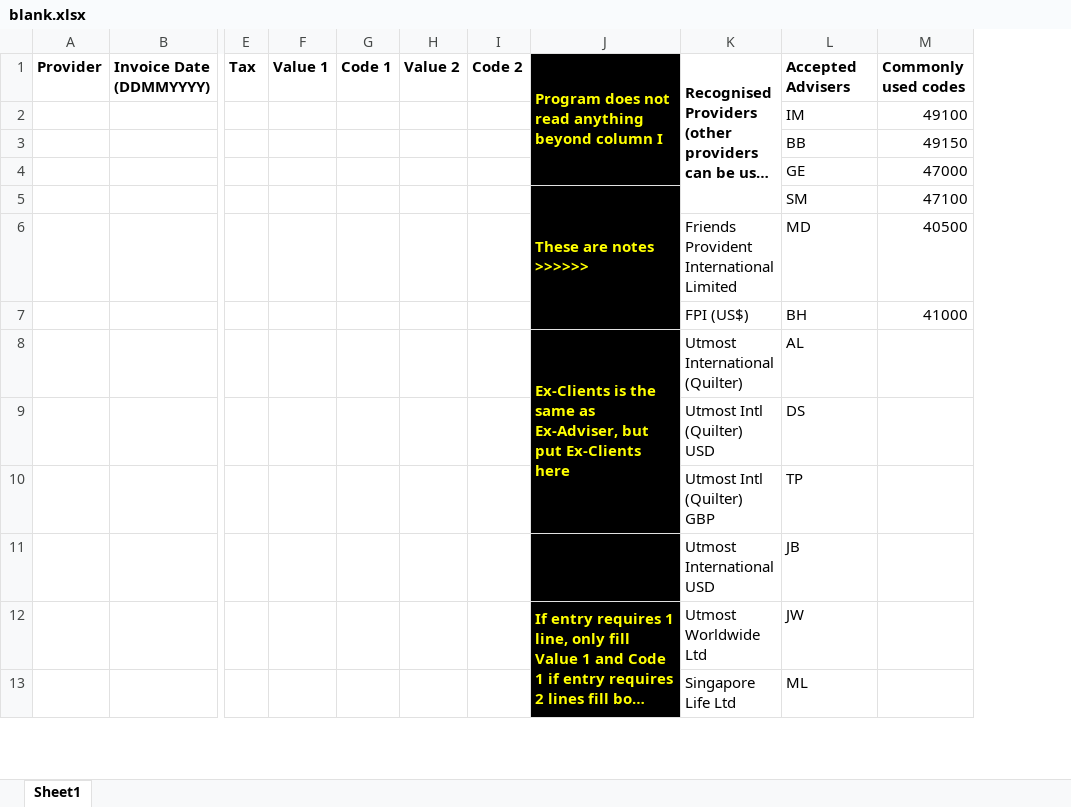
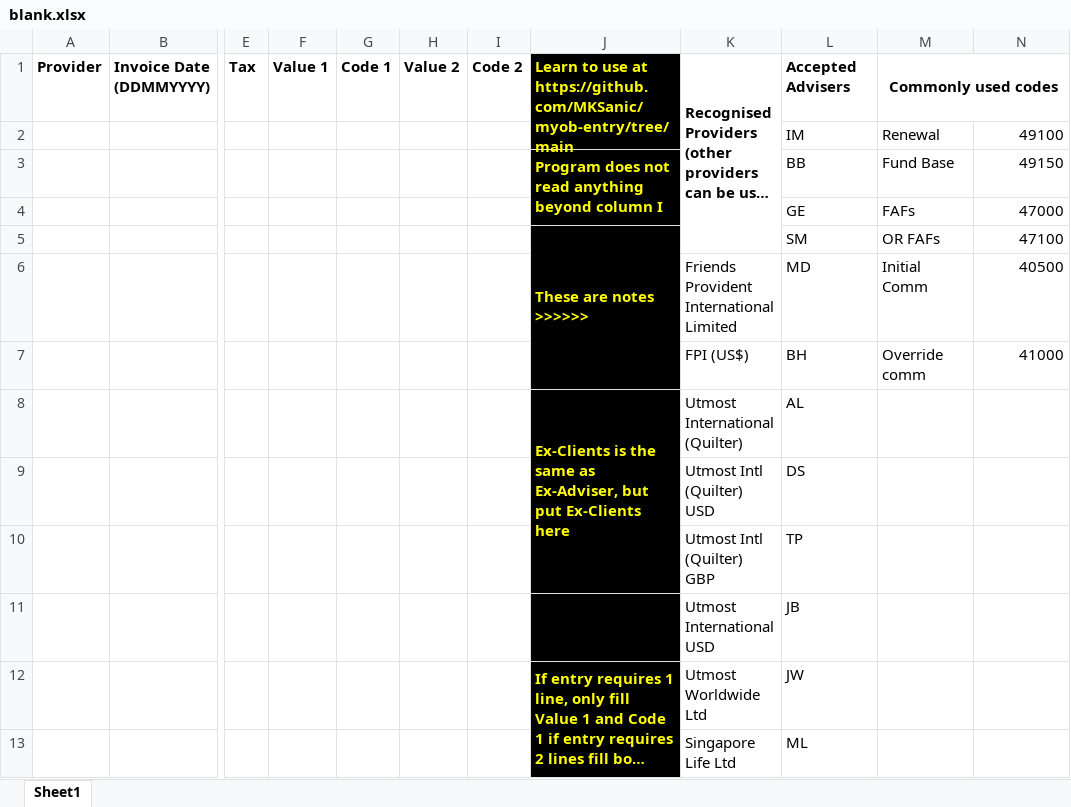
Before and after one commit to KohHanMing123/myob-entry, an Excel workbook: blank.xlsx, sheet Sheet1, drawn as a sheet; only a part is shown, gaps mark what is left out; long unchanged cells end in …; values as stored, in another font and other column widths than the file's, no borders; removed rows and columns are numbered as before the commit, all else as after; the diff names each change by its address in the sheet, - before the commit and + after, or states it on an @@ line.

```diff
--- a/blank.xlsx (sheet Sheet1)
+++ b/blank.xlsx (sheet Sheet1)
+column M, rows 1-7: Commonly used codes | Renewal | Fund Base | FAFs | OR FAFs | Initial Comm | Override comm
-J1: Program does not read anything beyond column I
+J1: Learn to use at https://github.com/MKSanic/myob-entry/tree/main
-J1:J4 merged
+J1:J2 merged
-N1: Commonly used codes
+N1: (empty)
-J3: (empty)
+J3: Program does not read anything beyond column I
+J3:J4 merged
```
Also changed, not shown: 1 other file.
